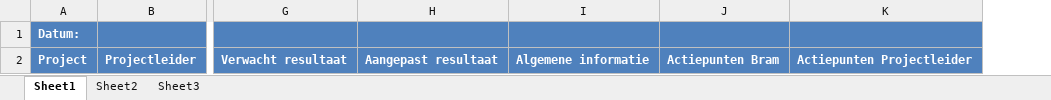
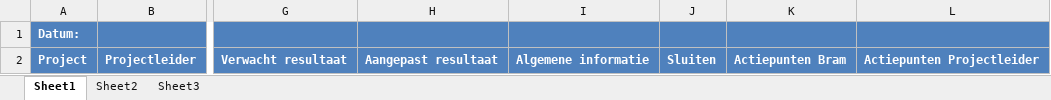
Before and after one commit to Bramos96/ProjectAdministrationVHE, an Excel workbook: Werkbestand Projectadministratie.xlsx, sheet Sheet1, drawn as a sheet; only a part is shown, gaps mark what is left out; values as stored, in another font and other column widths than the file's, no borders; the diff names each change by its address in the sheet, - before the commit and + after, or states it on an @@ line.

```diff
--- a/Werkbestand Projectadministratie.xlsx (sheet Sheet1)
+++ b/Werkbestand Projectadministratie.xlsx (sheet Sheet1)
+column J, row 2: Sluiten
```
Also changed, not shown: sheet Sheet3, sheet Sheet2, Input/export1 (89).xlsx, Input/export2 (35).xlsx, 23 other files.
